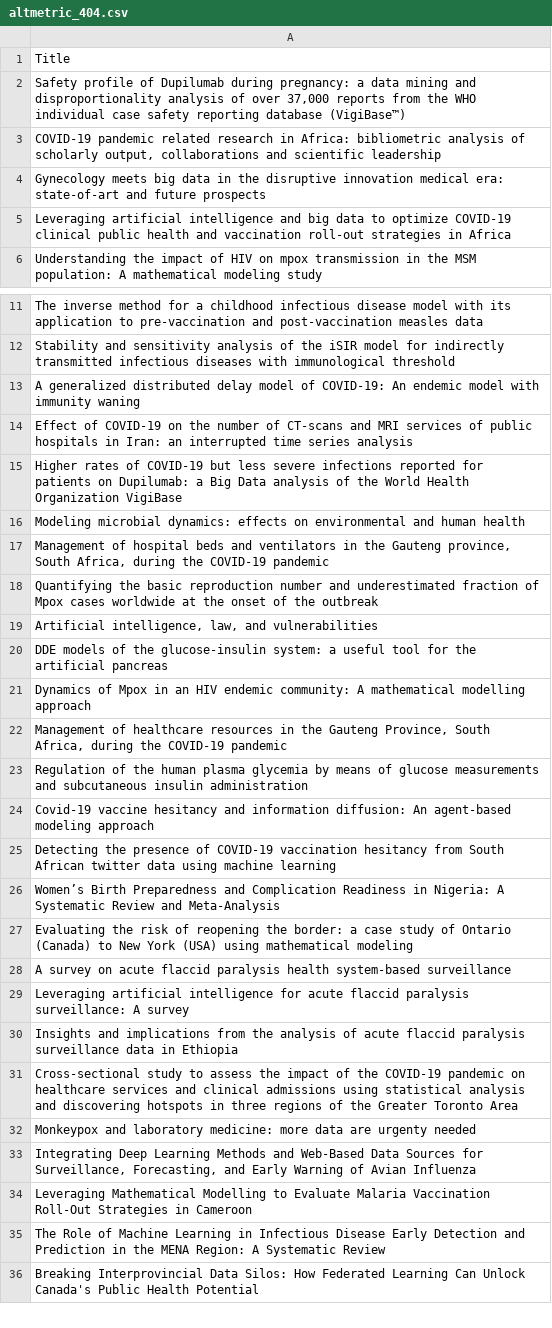
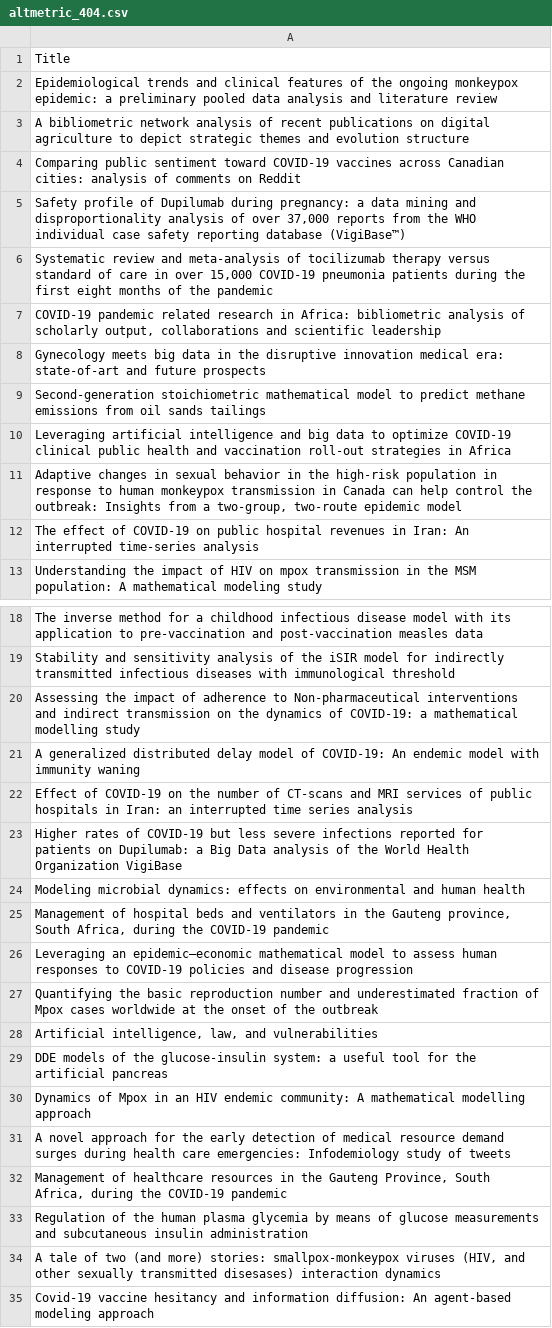
Before and after one commit to Adeben33/Research-Impact-Scraper, a CSV file: jude_kong/altmetric_404.csv, drawn as a sheet; only a part is shown, gaps mark what is left out; the shorter side is filled out with more unchanged rows; the diff covers the shown part only; the diff names each change by its address in the sheet, - before the commit and + after, or states it on an @@ line.

```diff
--- a/jude_kong/altmetric_404.csv
+++ b/jude_kong/altmetric_404.csv
+row 2: Epidemiological trends and clinical features of the ongoing monkeypox epidemic: a preliminary pooled data analysis and literature review
+row 3: A bibliometric network analysis of recent publications on digital agriculture to depict strategic themes and evolution structure
+row 4: Comparing public sentiment toward COVID-19 vaccines across Canadian cities: analysis of comments on Reddit
+row 6: Systematic review and meta-analysis of tocilizumab therapy versus standard of care in over 15,000 COVID-19 pneumonia patients during the first eight months of the pandemic
+row 9: Second-generation stoichiometric mathematical model to predict methane emissions from oil sands tailings
+row 11: Adaptive changes in sexual behavior in the high‐risk population in response to human monkeypox transmission in Canada can help control the outbreak: Insights from a two‐group, two‐route epidemic model
+row 12: The effect of COVID-19 on public hospital revenues in Iran: An interrupted time-series analysis
+row 20: Assessing the impact of adherence to Non-pharmaceutical interventions and indirect transmission on the dynamics of COVID-19: a mathematical modelling study
+row 26: Leveraging an epidemic–economic mathematical model to assess human responses to COVID-19 policies and disease progression
+row 31: A novel approach for the early detection of medical resource demand surges during health care emergencies: Infodemiology study of tweets
+row 34: A tale of two (and more) stories: smallpox-monkeypox viruses (HIV, and other sexually transmitted disesases) interaction dynamics
```
Also changed, not shown: 2 added rows elsewhere in this file, jude_kong/impact_metrics.csv, 2 other files.
